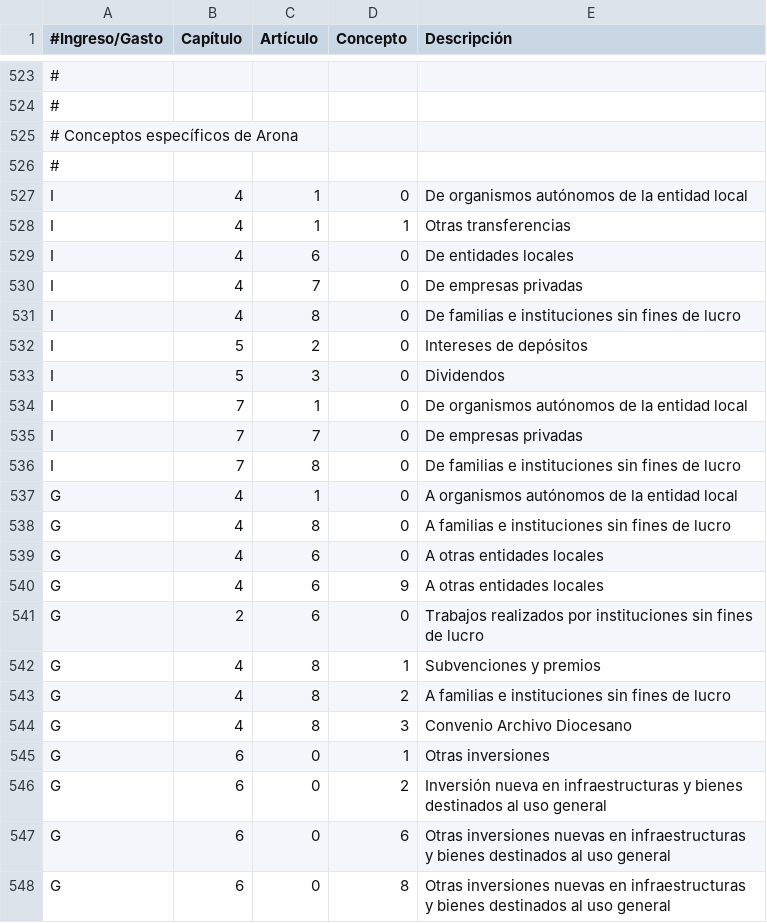
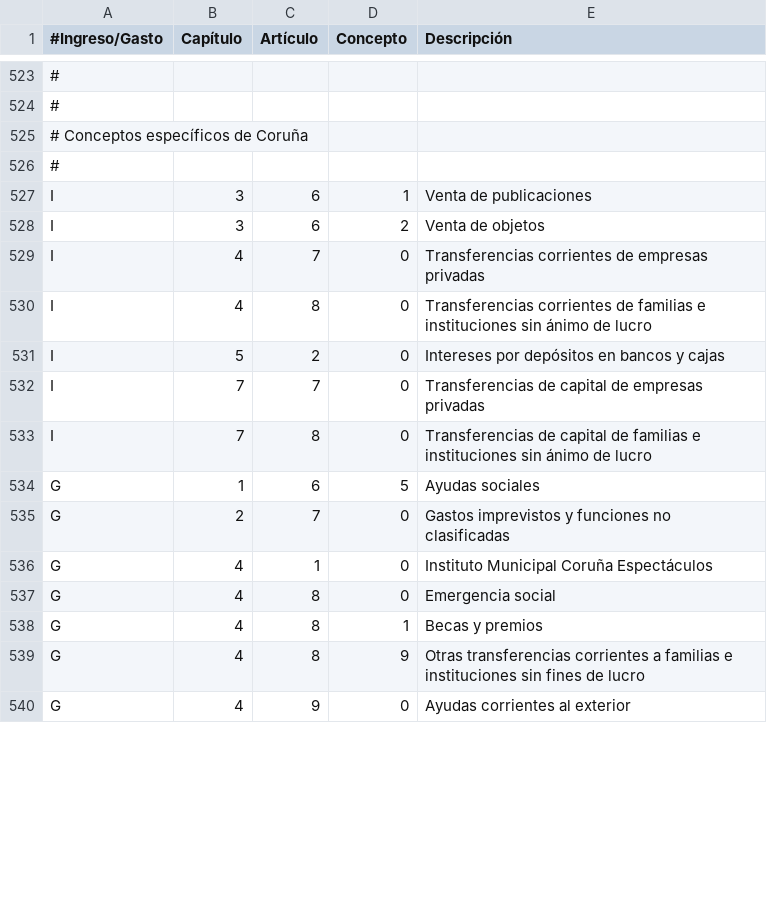
Before and after one commit to civio/presupuesto-coruna, a CSV file: data/es/clasificacion_economica.csv, drawn as a sheet; only a part is shown, gaps mark what is left out; removed rows and columns are numbered as before the commit, all else as after; the diff covers the shown part only; the diff names each change by its address in the sheet, - before the commit and + after, or states it on an @@ line.

```diff
--- a/data/es/clasificacion_economica.csv
+++ b/data/es/clasificacion_economica.csv
-A525 (#Ingreso/Gasto): # Conceptos específicos de Arona
+A525 (#Ingreso/Gasto): # Conceptos específicos de Coruña
-row 527: I | 4 | 1 | 0 | De organismos autónomos de la entidad local
-B527:B528 (Capítulo): 4
+B527:B528 (Capítulo): 3
-C527 (Artículo): 1
+C527 (Artículo): 6
-E527 (Descripción): Otras transferencias
+E527 (Descripción): Venta de publicaciones
-D528 (Concepto): 0
+D528 (Concepto): 2
-E528 (Descripción): De entidades locales
+E528 (Descripción): Venta de objetos
-E529 (Descripción): De empresas privadas
+E529 (Descripción): Transferencias corrientes de empresas privadas
-E530 (Descripción): De familias e instituciones sin fines de lucro
+E530 (Descripción): Transferencias corrientes de familias e instituciones sin ánimo de lucro
-E531 (Descripción): Intereses de depósitos
+E531 (Descripción): Intereses por depósitos en bancos y cajas
-row 533: I | 5 | 3 | 0 | Dividendos
-row 534: I | 7 | 1 | 0 | De organismos autónomos de la entidad local
-E532 (Descripción): De empresas privadas
+E532 (Descripción): Transferencias de capital de empresas privadas
-E533 (Descripción): De familias e instituciones sin fines de lucro
+E533 (Descripción): Transferencias de capital de familias e instituciones sin ánimo de lucro
+row 534: G | 1 | 6 | 5 | Ayudas sociales
+row 535: G | 2 | 7 | 0 | Gastos imprevistos y funciones no clasificadas
-E536 (Descripción): A organismos autónomos de la entidad local
+E536 (Descripción): Instituto Municipal Coruña Espectáculos
-E537 (Descripción): A familias e instituciones sin fines de lucro
+E537 (Descripción): Emergencia social
-row 539: G | 4 | 6 | 0 | A otras entidades locales
-row 540: G | 4 | 6 | 9 | A otras entidades locales
-row 541: G | 2 | 6 | 0 | Trabajos realizados por instituciones sin fines de lucro
-E538 (Descripción): Subvenciones y premios
+E538 (Descripción): Becas y premios
-D539 (Concepto): 2
+D539 (Concepto): 9
-E539 (Descripción): A familias e…
+E539 (Descripción): Otras transferencias corrientes a familias e…
-C540 (Artículo): 8
+C540 (Artículo): 9
-D540 (Concepto): 3
+D540 (Concepto): 0
-E540 (Descripción): Convenio Archivo Diocesano
+E540 (Descripción): Ayudas corrientes al exterior
-row 545: G | 6 | 0 | 1 | Otras inversiones
-row 546: G | 6 | 0 | 2 | Inversión nueva en infraestructuras y bienes destinados al uso general
-row 547: G | 6 | 0 | 6 | Otras inversiones nuevas en infraestructuras y bienes destinados al uso general
-row 548: G | 6 | 0 | 8 | Otras inversiones nuevas en infraestructuras y bienes destinados al uso general
```
Also changed, not shown: 1 added row, 1 removed row and 6 edited cells elsewhere in this file, data/es/areas_funcionales.csv.
